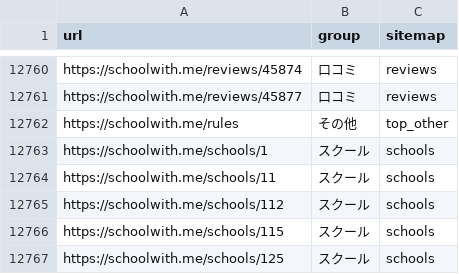
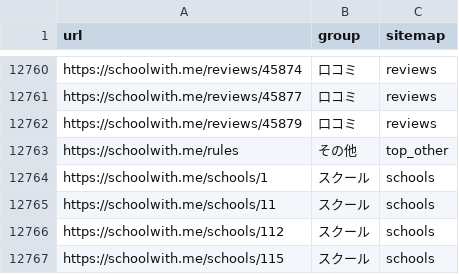
Before and after one commit to riku0704/sw-noindex-tracking, a CSV file: index_status/urls.csv, drawn as a sheet; only a part is shown, gaps mark what is left out; the shorter side is filled out with more unchanged rows; the diff names each change by its address in the sheet, - before the commit and + after, or states it on an @@ line.

```diff
--- a/index_status/urls.csv
+++ b/index_status/urls.csv
+row 12762: https://schoolwith.me/reviews/45879 | 口コミ | reviews
```
Also changed, not shown: docs/index-status/changes.csv, docs/index-status/problems.csv, 5 other files.
